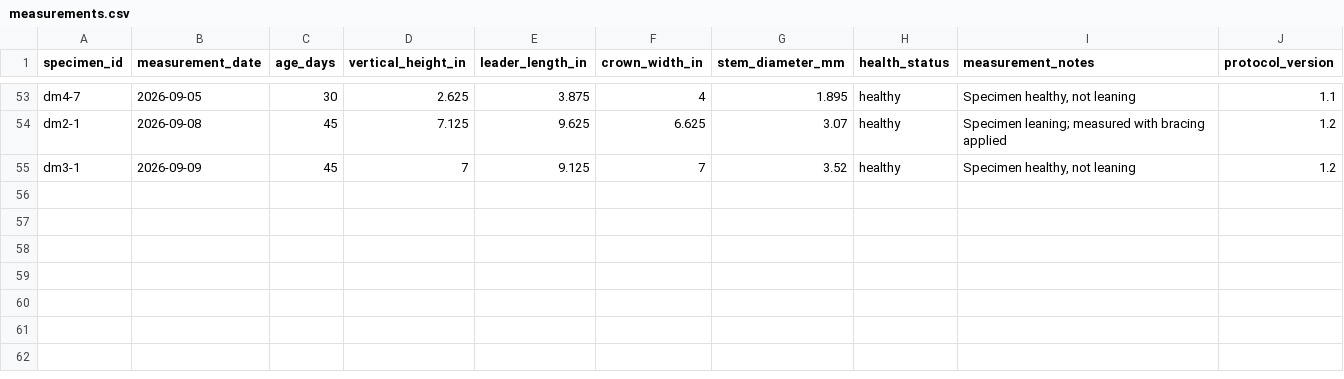
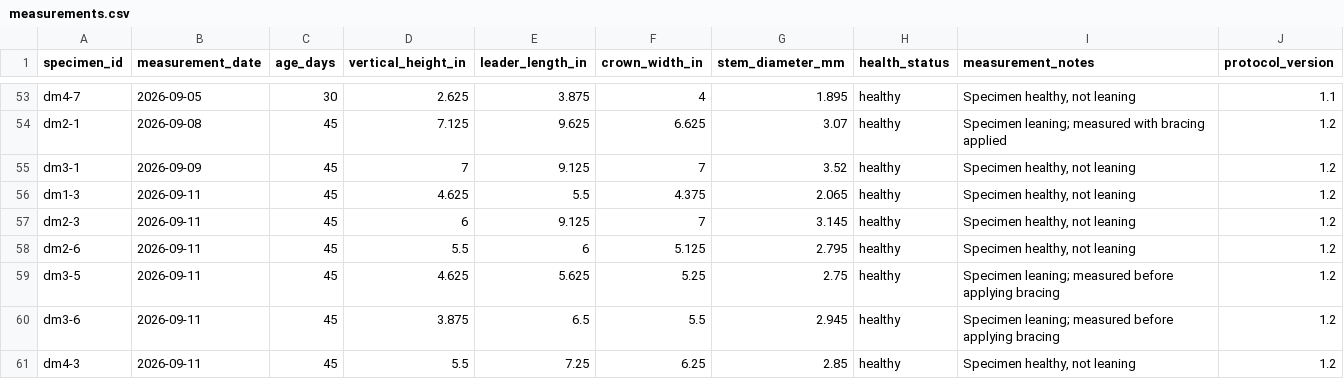
Before and after one commit to 0xa08ab242/theophrastus-sieve, a CSV file: data/measurements.csv, drawn as a sheet; only a part is shown, gaps mark what is left out; the diff names each change by its address in the sheet, - before the commit and + after, or states it on an @@ line.

Commit message:
Add measurements and replace some analyses
Add the next batch of 45-day measurements and replace the 5-SEP analysis images with updated ones from 11-SEP

```diff
--- a/data/measurements.csv
+++ b/data/measurements.csv
+row 56: dm1-3 | 2026-09-11 | 45 | 4.625 | 5.5 | 4.375 | 2.065 | healthy | Specimen healthy, not leaning | 1.2
+row 57: dm2-3 | 2026-09-11 | 45 | 6 | 9.125 | 7 | 3.145 | healthy | Specimen healthy, not leaning | 1.2
+row 58: dm2-6 | 2026-09-11 | 45 | 5.5 | 6 | 5.125 | 2.795 | healthy | Specimen healthy, not leaning | 1.2
+row 59: dm3-5 | 2026-09-11 | 45 | 4.625 | 5.625 | 5.25 | 2.75 | healthy | Specimen leaning; measured before applying bracing | 1.2
+row 60: dm3-6 | 2026-09-11 | 45 | 3.875 | 6.5 | 5.5 | 2.945 | healthy | Specimen leaning; measured before applying bracing | 1.2
+row 61: dm4-3 | 2026-09-11 | 45 | 5.5 | 7.25 | 6.25 | 2.85 | healthy | Specimen healthy, not leaning | 1.2
```
Also changed, not shown: 8 other files.
